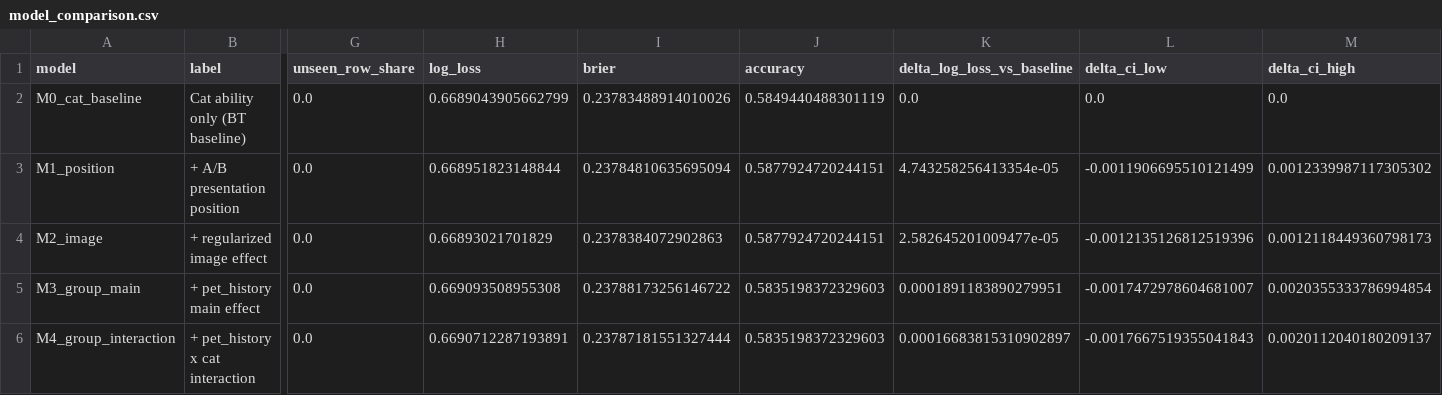
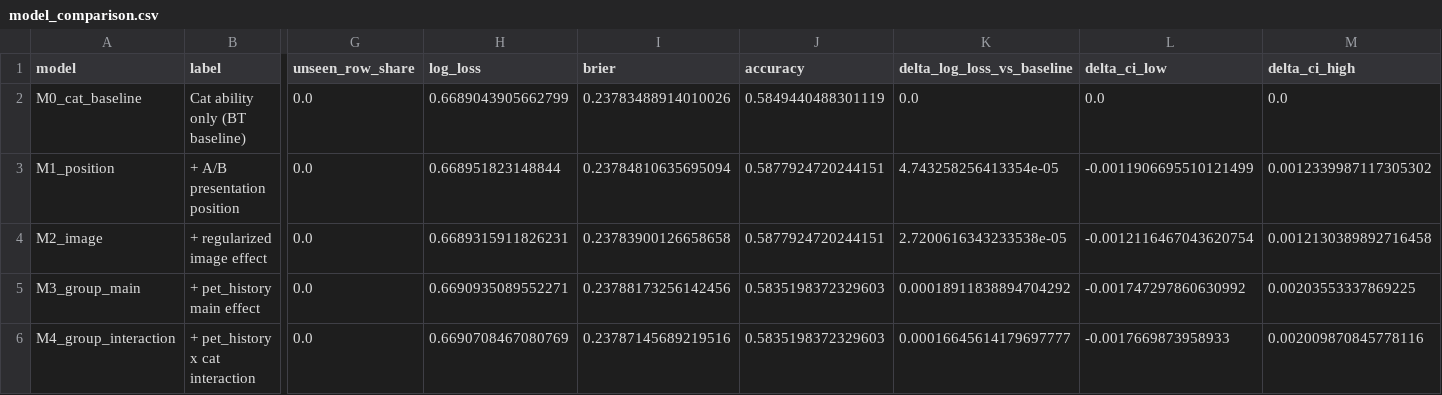
Before and after one commit to KKCC02/statistical-data-mining5101-, a CSV file: outputs/model_comparison/tables/model_comparison.csv, drawn as a sheet; only a part is shown, gaps mark what is left out; the diff names each change by its address in the sheet, - before the commit and + after, or states it on an @@ line.

Commit message:
model_comparison: continue budget-limited fits without relaxing convergence

```diff
--- a/outputs/model_comparison/tables/model_comparison.csv
+++ b/outputs/model_comparison/tables/model_comparison.csv
-H4 (log_loss): 0.66893021701829
+H4 (log_loss): 0.6689315911826231
-I4 (brier): 0.2378384072902863
+I4 (brier): 0.23783900126658658
-K4 (delta_log_loss_vs_baseline): 2.582645201009477e-05
+K4 (delta_log_loss_vs_baseline): 2.7200616343233538e-05
-L4 (delta_ci_low): -0.0012135126812519396
+L4 (delta_ci_low): -0.0012116467043620754
-M4 (delta_ci_high): 0.0012118449360798173
+M4 (delta_ci_high): 0.0012130389892716458
-H5 (log_loss): 0.669093508955308
+H5 (log_loss): 0.6690935089552271
-I5 (brier): 0.23788173256146722
+I5 (brier): 0.23788173256142456
-K5 (delta_log_loss_vs_baseline): 0.0001891183890279951
+K5 (delta_log_loss_vs_baseline): 0.00018911838894704292
-L5 (delta_ci_low): -0.0017472978604681007
+L5 (delta_ci_low): -0.001747297860630992
-M5 (delta_ci_high): 0.0020355333786994854
+M5 (delta_ci_high): 0.00203553337869225
-H6 (log_loss): 0.6690712287193891
+H6 (log_loss): 0.6690708467080769
-I6 (brier): 0.23787181551327444
+I6 (brier): 0.23787145689219516
-K6 (delta_log_loss_vs_baseline): 0.00016683815310902897
+K6 (delta_log_loss_vs_baseline): 0.00016645614179697777
-L6 (delta_ci_low): -0.0017667519355041843
+L6 (delta_ci_low): -0.0017669873958933
-M6 (delta_ci_high): 0.0020112040180209137
+M6 (delta_ci_high): 0.002009870845778116
```
Also changed, not shown: outputs/model_comparison/tables/inner_selection.csv, outputs/model_comparison/tables/metrics_by_comparison_type.csv, 12 other files.
